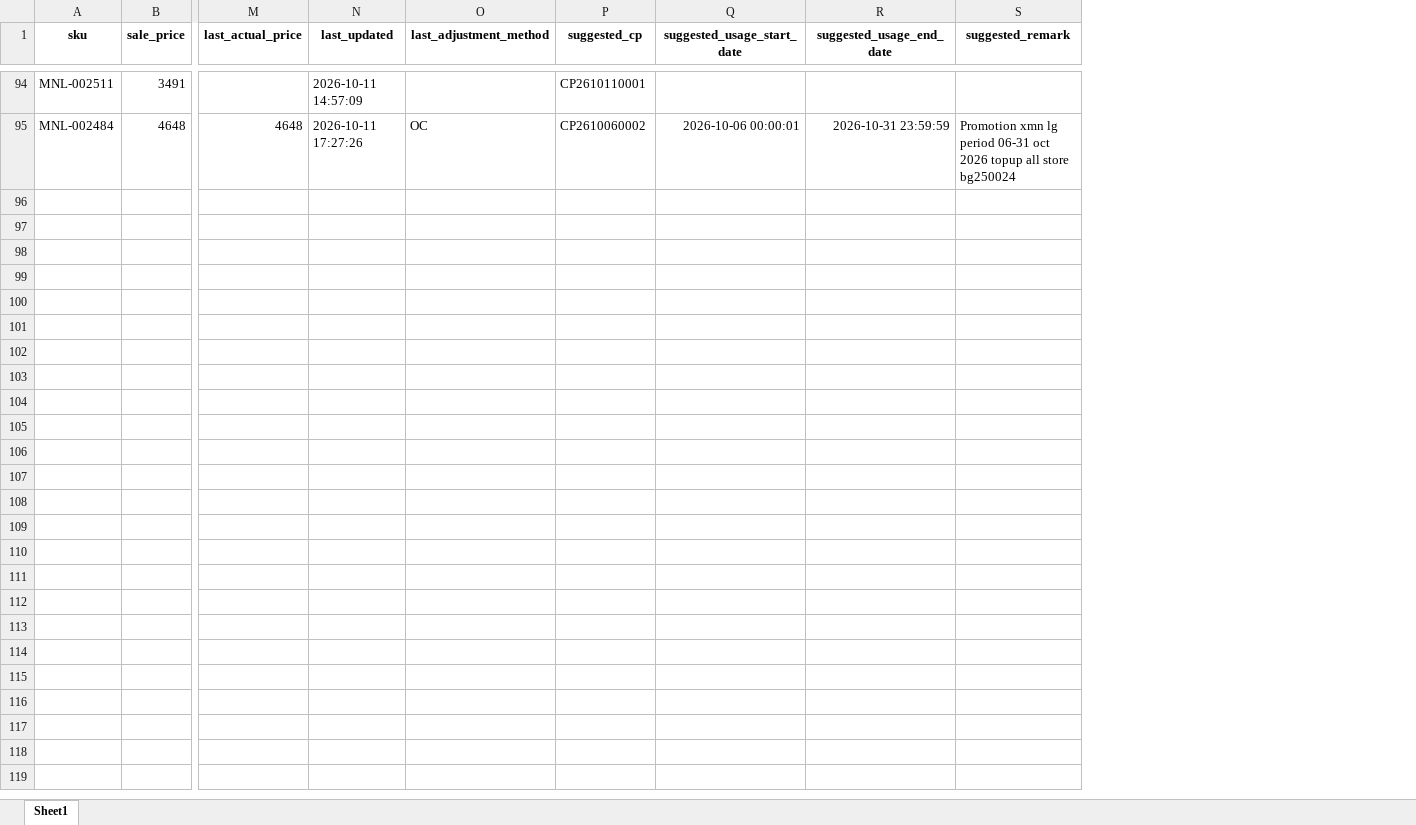
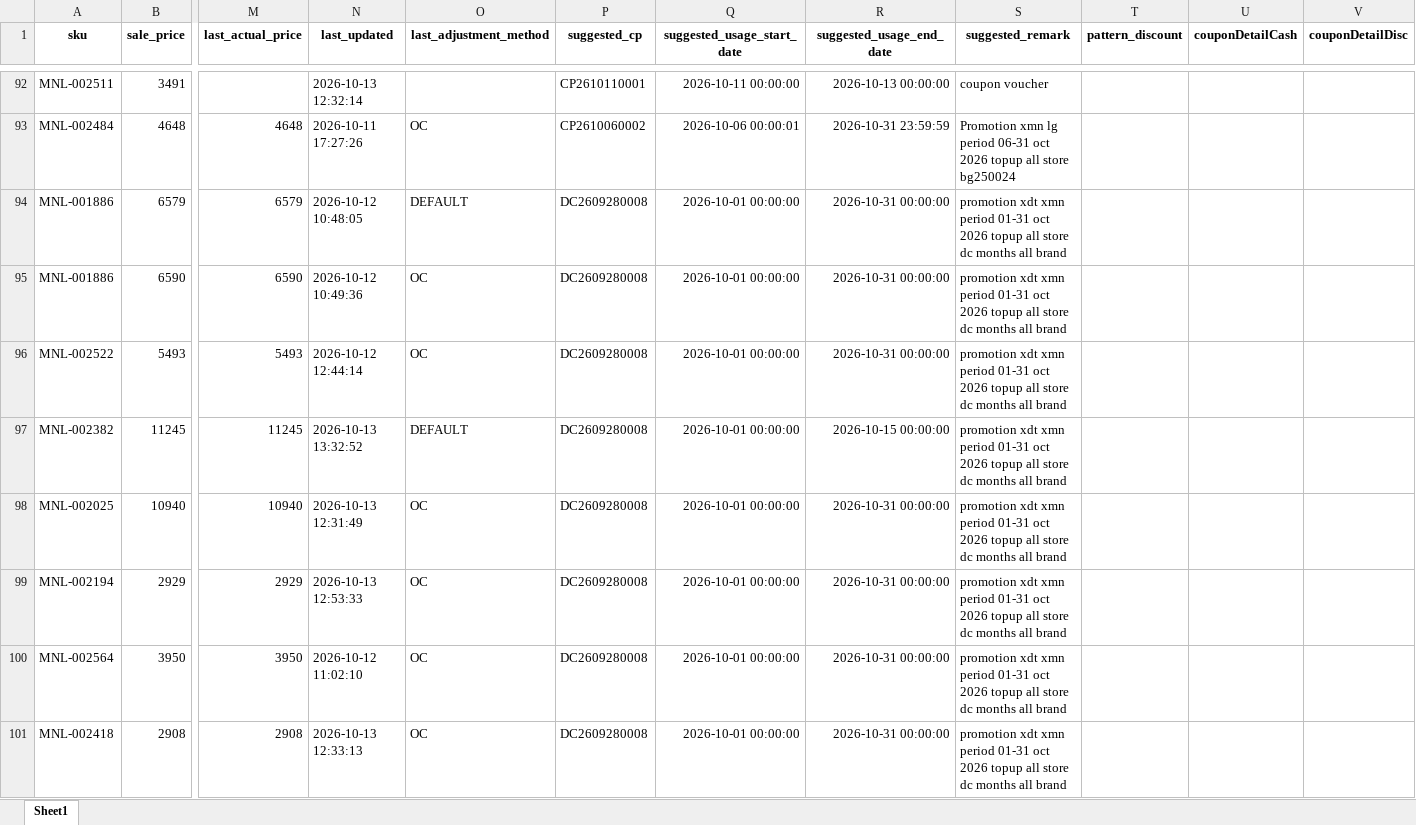
Before and after one commit to iHaveNoKnowledge/Python, an Excel workbook: projects/auto_page/autopageMKII/tables/cp_data.xlsx, sheet Sheet1, drawn as a sheet; only a part is shown, gaps mark what is left out; values as stored, in another font and other column widths than the file's, no borders; addresses are those after the commit; rows hold the shown columns only; the diff covers the shown part only; the diff names each change by its address in the sheet, - before the commit and + after, or states it on an @@ line.

```diff
--- a/projects/auto_page/autopageMKII/tables/cp_data.xlsx (sheet Sheet1)
+++ b/projects/auto_page/autopageMKII/tables/cp_data.xlsx (sheet Sheet1)
+column T (pattern_discount), empty
+column U (couponDetailCash), empty
+column V (couponDetailDisc), empty
-N92 (last_updated): 2026-10-11 14:57:09
+N92 (last_updated): 2026-10-13 12:32:14
-Q92 (suggested_usage_start_date): (empty)
+Q92 (suggested_usage_start_date): 2026-10-11 00:00:00
-R92 (suggested_usage_end_date): (empty)
+R92 (suggested_usage_end_date): 2026-10-13 00:00:00
-S92 (suggested_remark): (empty)
+S92 (suggested_remark): coupon voucher
+row 94: MNL-001886 | 6579 | 6579 | 2026-10-12 10:48:05 | DEFAULT | DC2609280008 | 2026-10-01 00:00:00 | 2026-10-31 00:00:00 | promotion xdt xmn period 01-31 oct 2026 topup all store dc months all brand
+row 95: MNL-001886 | 6590 | 6590 | 2026-10-12 10:49:36 | OC | DC2609280008 | 2026-10-01 00:00:00 | 2026-10-31 00:00:00 | promotion xdt xmn period 01-31 oct 2026 topup all store dc months all brand
+row 96: MNL-002522 | 5493 | 5493 | 2026-10-12 12:44:14 | OC | DC2609280008 | 2026-10-01 00:00:00 | 2026-10-31 00:00:00 | promotion xdt xmn period 01-31 oct 2026 topup all store dc months all brand
+row 97: MNL-002382 | 11245 | 11245 | 2026-10-13 13:32:52 | DEFAULT | DC2609280008 | 2026-10-01 00:00:00 | 2026-10-15 00:00:00 | promotion xdt xmn period 01-31 oct 2026 topup all store dc months all brand
+row 98: MNL-002025 | 10940 | 10940 | 2026-10-13 12:31:49 | OC | DC2609280008 | 2026-10-01 00:00:00 | 2026-10-31 00:00:00 | promotion xdt xmn period 01-31 oct 2026 topup all store dc months all brand
+row 99: MNL-002194 | 2929 | 2929 | 2026-10-13 12:53:33 | OC | DC2609280008 | 2026-10-01 00:00:00 | 2026-10-31 00:00:00 | promotion xdt xmn period 01-31 oct 2026 topup all store dc months all brand
+row 100: MNL-002564 | 3950 | 3950 | 2026-10-12 11:02:10 | OC | DC2609280008 | 2026-10-01 00:00:00 | 2026-10-31 00:00:00 | promotion xdt xmn period 01-31 oct 2026 topup all store dc months all brand
+row 101: MNL-002418 | 2908 | 2908 | 2026-10-13 12:33:13 | OC | DC2609280008 | 2026-10-01 00:00:00 | 2026-10-31 00:00:00 | promotion xdt xmn period 01-31 oct 2026 topup all store dc months all brand
```
Also changed, not shown: 158 added rows, 4 removed rows and 124 edited cells elsewhere in this sheet, projects/auto_page/autopageMKII/assets/tables/cp_data.xlsx, projects/auto_page/autopageMKII/tables/Accel_mode16-07-2026.xlsx, 6 other files.
